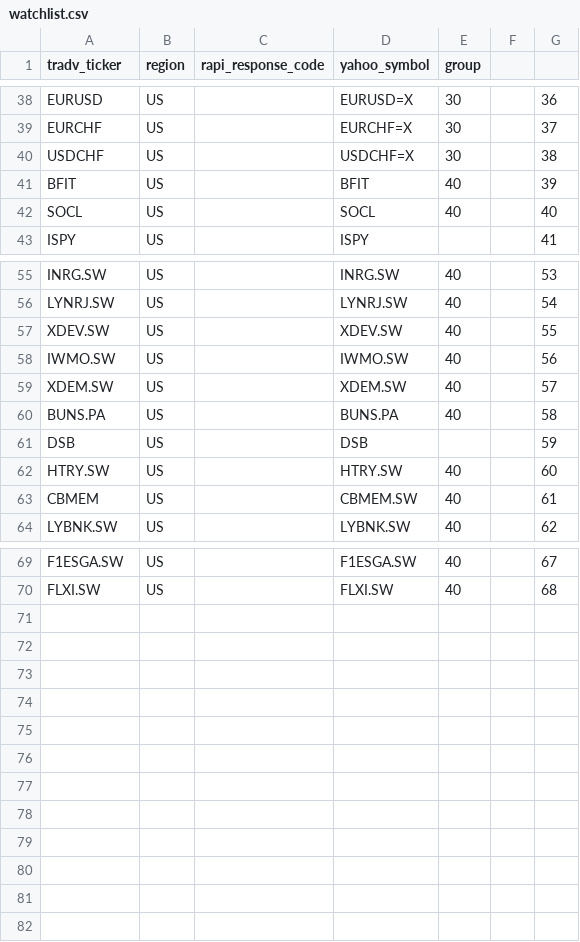
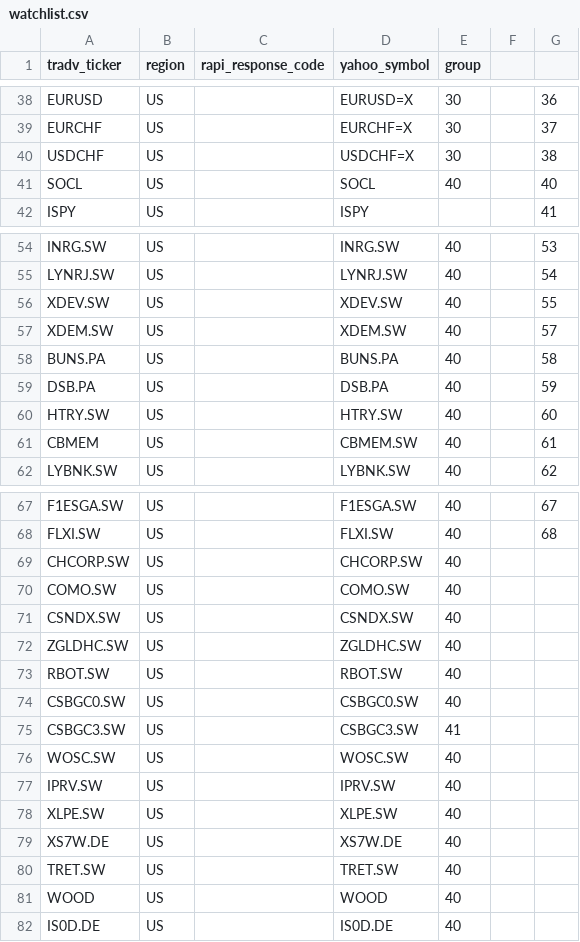
Before and after one commit to baerwind/L1trendchanges, a CSV file: watchlist.csv, drawn as a sheet; only a part is shown, gaps mark what is left out.

```diff
--- a/watchlist.csv
+++ b/watchlist.csv
@@ -40,3 +40,2 @@ EURCHF;US;;EURCHF=X;30;;37
 USDCHF;US;;USDCHF=X;30;;38
-BFIT;US;;BFIT;40;;39
 SOCL;US;;SOCL;40;;40
@@ -57,6 +56,5 @@ LYNRJ.SW;US;;LYNRJ.SW;40;;54
 XDEV.SW;US;;XDEV.SW;40;;55
-IWMO.SW;US;;IWMO.SW;40;;56
 XDEM.SW;US;;XDEM.SW;40;;57
 BUNS.PA;US;;BUNS.PA;40;;58
-DSB;US;;DSB;;;59
+DSB.PA;US;;DSB.PA;40;;59
 HTRY.SW;US;;HTRY.SW;40;;60
@@ -70 +68,15 @@ F1ESGA.SW;US;;F1ESGA.SW;40;;67
 FLXI.SW;US;;FLXI.SW;40;;68
+CHCORP.SW;US;;CHCORP.SW;40;;
+COMO.SW;US;;COMO.SW;40;;
+CSNDX.SW;US;;CSNDX.SW;40;;
+ZGLDHC.SW;US;;ZGLDHC.SW;40;;
+RBOT.SW;US;;RBOT.SW;40;;
+CSBGC0.SW;US;;CSBGC0.SW;40;;
+CSBGC3.SW;US;;CSBGC3.SW;41;;
+WOSC.SW;US;;WOSC.SW;40;;
+IPRV.SW;US;;IPRV.SW;40;;
+XLPE.SW;US;;XLPE.SW;40;;
+XS7W.DE;US;;XS7W.DE;40;;
+TRET.SW;US;;TRET.SW;40;;
+WOOD;US;;WOOD;40;;
+IS0D.DE;US;;IS0D.DE;40;;
```
Also changed, not shown: 9 other files.
